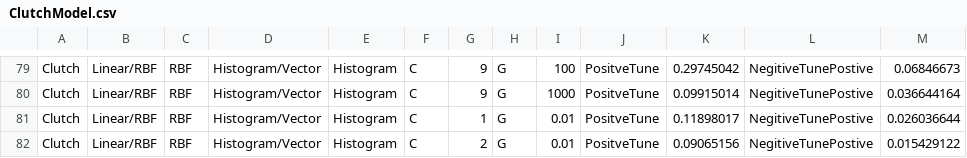
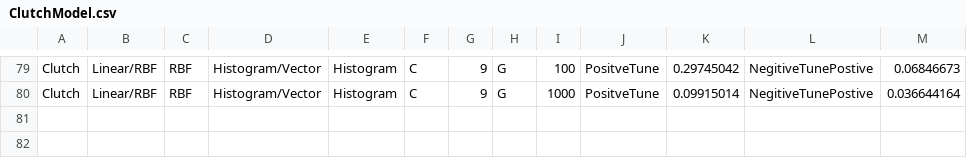
Before and after one commit to kurodas/COMP-560, a CSV file: ImageClassification/ClutchModel.csv, drawn as a sheet; only a part is shown, gaps mark what is left out.

```diff
--- a/ImageClassification/ClutchModel.csv
+++ b/ImageClassification/ClutchModel.csv
@@ -80,3 +80 @@ Clutch,Linear/RBF,RBF,Histogram/Vector,Histogram,C,9,G,100,PositveTune,0.2974504
 Clutch,Linear/RBF,RBF,Histogram/Vector,Histogram,C,9,G,1000,PositveTune,0.09915014,NegitiveTunePostive,0.036644164
-Clutch,Linear/RBF,RBF,Histogram/Vector,Histogram,C,1,G,0.01,PositveTune,0.11898017,NegitiveTunePostive,0.026036644
-Clutch,Linear/RBF,RBF,Histogram/Vector,Histogram,C,2,G,0.01,PositveTune,0.09065156,NegitiveTunePostive,0.015429122
```
Also changed, not shown: 5 other files.
